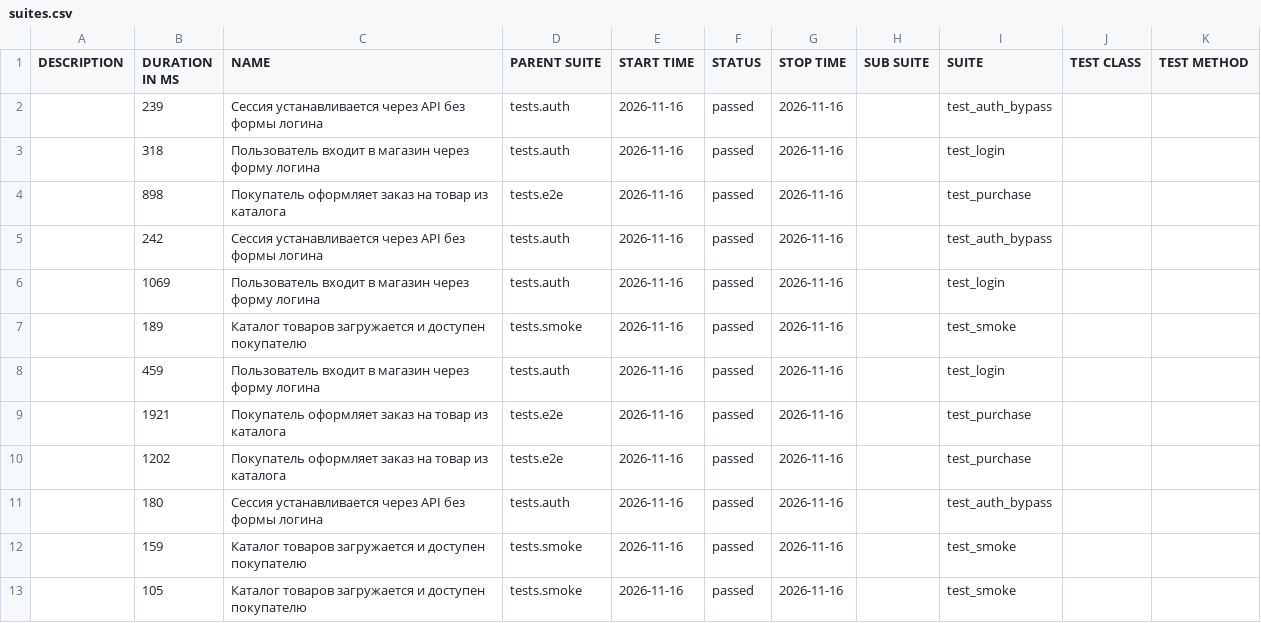
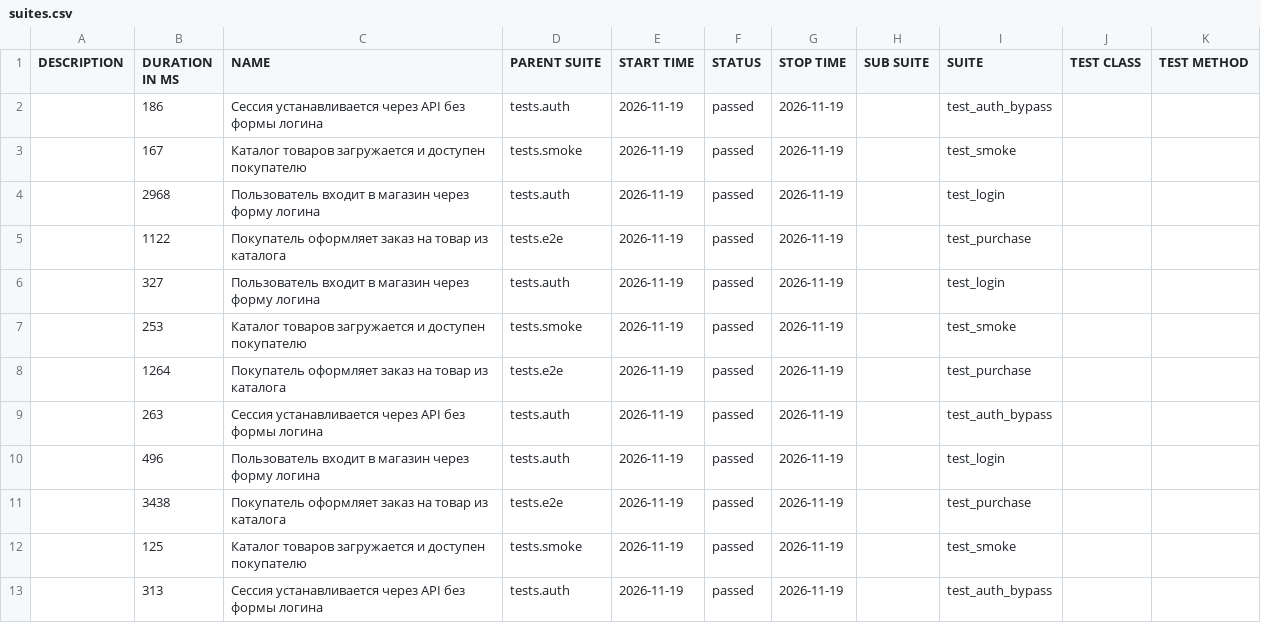
Before and after one commit to Sslonikq/juice-shop-ui-e2e, a CSV file: data/suites.csv, drawn as a sheet.

```diff
--- a/data/suites.csv
+++ b/data/suites.csv
@@ -1,13 +1,13 @@
 "DESCRIPTION","DURATION IN MS","NAME","PARENT SUITE","START TIME","STATUS","STOP TIME","SUB SUITE","SUITE","TEST CLASS","TEST METHOD"
-"","239","Сессия устанавливается через API без формы логина","tests.auth","2026-11-16","passed","2026-11-16","","test_auth_bypass","",""
-"","318","Пользователь входит в магазин через форму логина","tests.auth","2026-11-16","passed","2026-11-16","","test_login","",""
-"","898","Покупатель оформляет заказ на товар из каталога","tests.e2e","2026-11-16","passed","2026-11-16","","test_purchase","",""
-"","242","Сессия устанавливается через API без формы логина","tests.auth","2026-11-16","passed","2026-11-16","","test_auth_bypass","",""
-"","1069","Пользователь входит в магазин через форму логина","tests.auth","2026-11-16","passed","2026-11-16","","test_login","",""
-"","189","Каталог товаров загружается и доступен покупателю","tests.smoke","2026-11-16","passed","2026-11-16","","test_smoke","",""
-"","459","Пользователь входит в магазин через форму логина","tests.auth","2026-11-16","passed","2026-11-16","","test_login","",""
-"","1921","Покупатель оформляет заказ на товар из каталога","tests.e2e","2026-11-16","passed","2026-11-16","","test_purchase","",""
-"","1202","Покупатель оформляет заказ на товар из каталога","tests.e2e","2026-11-16","passed","2026-11-16","","test_purchase","",""
-"","180","Сессия устанавливается через API без формы логина","tests.auth","2026-11-16","passed","2026-11-16","","test_auth_bypass","",""
-"","159","Каталог товаров загружается и доступен покупателю","tests.smoke","2026-11-16","passed","2026-11-16","","test_smoke","",""
-"","105","Каталог товаров загружается и доступен покупателю","tests.smoke","2026-11-16","passed","2026-11-16","","test_smoke","",""
+"","186","Сессия устанавливается через API без формы логина","tests.auth","2026-11-19","passed","2026-11-19","","test_auth_bypass","",""
+"","167","Каталог товаров загружается и доступен покупателю","tests.smoke","2026-11-19","passed","2026-11-19","","test_smoke","",""
+"","2968","Пользователь входит в магазин через форму логина","tests.auth","2026-11-19","passed","2026-11-19","","test_login","",""
+"","1122","Покупатель оформляет заказ на товар из каталога","tests.e2e","2026-11-19","passed","2026-11-19","","test_purchase","",""
+"","327","Пользователь входит в магазин через форму логина","tests.auth","2026-11-19","passed","2026-11-19","","test_login","",""
+"","253","Каталог товаров загружается и доступен покупателю","tests.smoke","2026-11-19","passed","2026-11-19","","test_smoke","",""
+"","1264","Покупатель оформляет заказ на товар из каталога","tests.e2e","2026-11-19","passed","2026-11-19","","test_purchase","",""
+"","263","Сессия устанавливается через API без формы логина","tests.auth","2026-11-19","passed","2026-11-19","","test_auth_bypass","",""
+"","496","Пользователь входит в магазин через форму логина","tests.auth","2026-11-19","passed","2026-11-19","","test_login","",""
+"","3438","Покупатель оформляет заказ на товар из каталога","tests.e2e","2026-11-19","passed","2026-11-19","","test_purchase","",""
+"","125","Каталог товаров загружается и доступен покупателю","tests.smoke","2026-11-19","passed","2026-11-19","","test_smoke","",""
+"","313","Сессия устанавливается через API без формы логина","tests.auth","2026-11-19","passed","2026-11-19","","test_auth_bypass","",""
```
Also changed, not shown: data/behaviors.csv, 44 other files.
